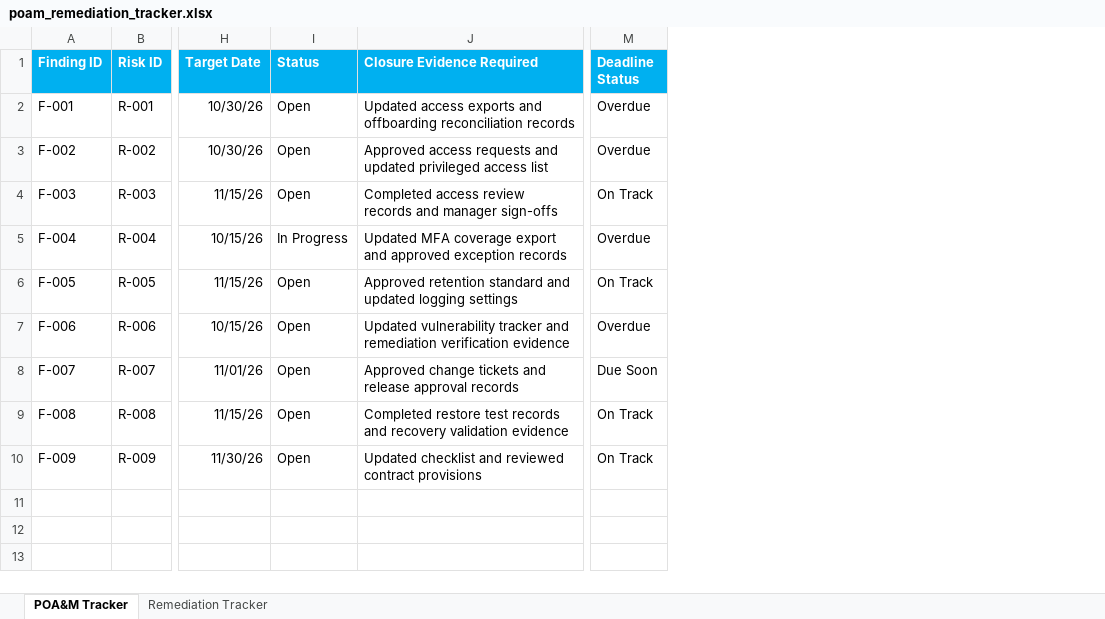
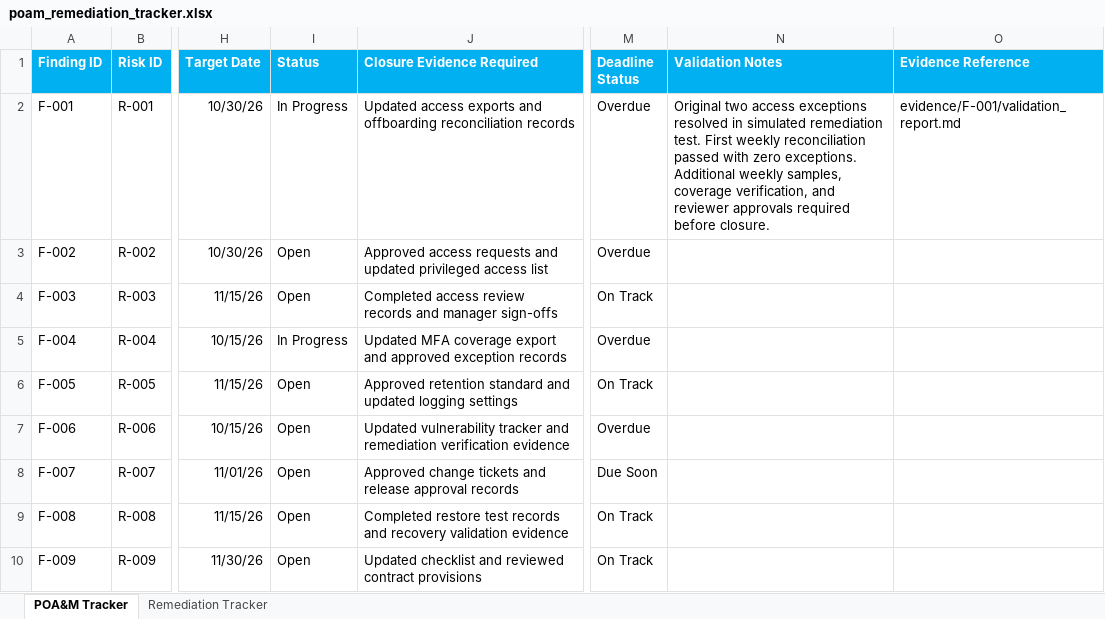
Before and after one commit to saarthaksharma1/Security-Risk-Register, an Excel workbook: workbooks/poam_remediation_tracker.xlsx, sheet POA&M Tracker, drawn as a sheet; only a part is shown, gaps mark what is left out; values as stored, in another font and other column widths than the file's, no borders; conditional formats not drawn; the diff names each change by its address in the sheet, - before the commit and + after, or states it on an @@ line.

Commit message:
Complete manual GRC assessment and executive reporting

```diff
--- a/workbooks/poam_remediation_tracker.xlsx (sheet POA&M Tracker)
+++ b/workbooks/poam_remediation_tracker.xlsx (sheet POA&M Tracker)
+column N (Validation Notes), row 2: Original two access exceptions resolved in simulated remediation test. First weekly reconciliation passed with zero exceptions. Additional weekly samples, coverage verification, and reviewer approvals required before closure.
+column O (Evidence Reference), row 2: evidence/F-001/validation_report.md
-I2 (Status): Open
+I2 (Status): In Progress
```
Also changed, not shown: sheet Remediation Tracker, workbooks/risk_register.xlsx, 2 other files.
